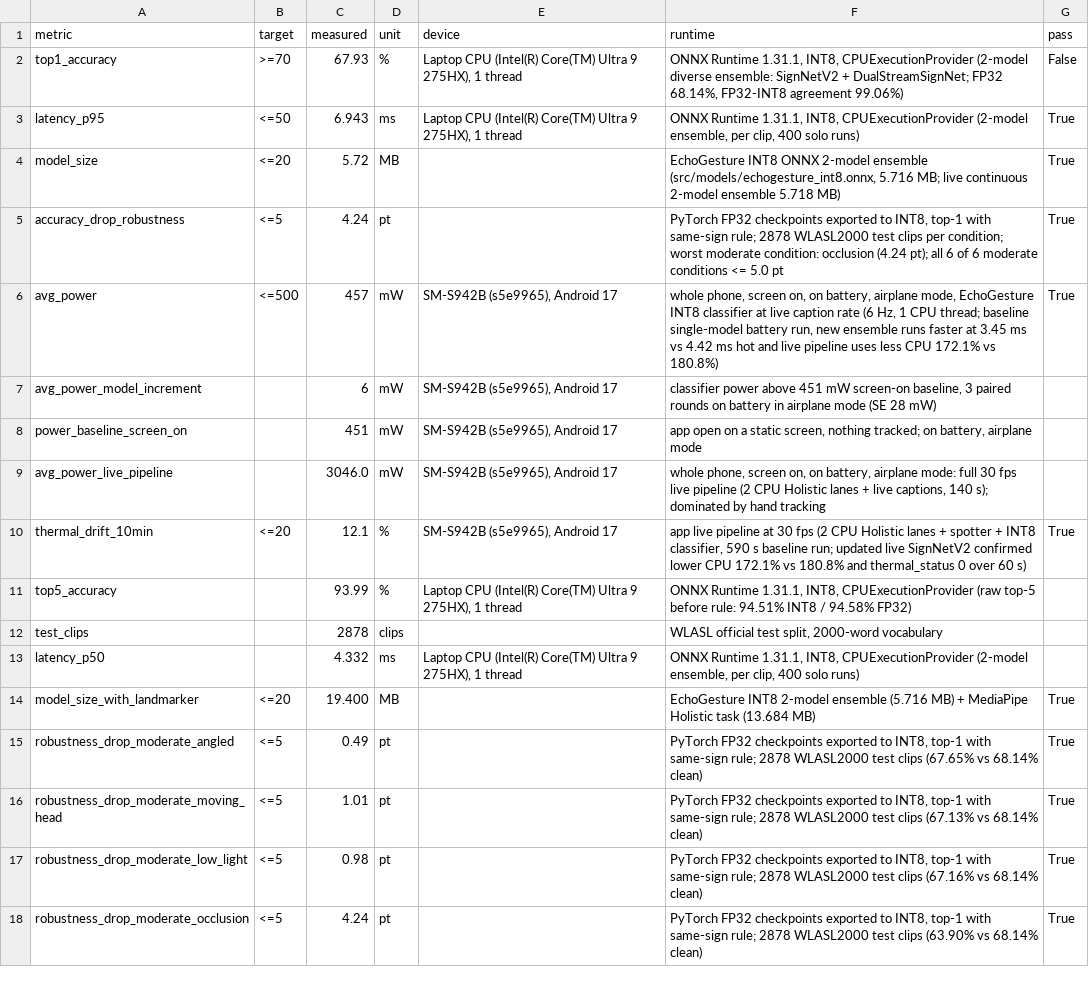
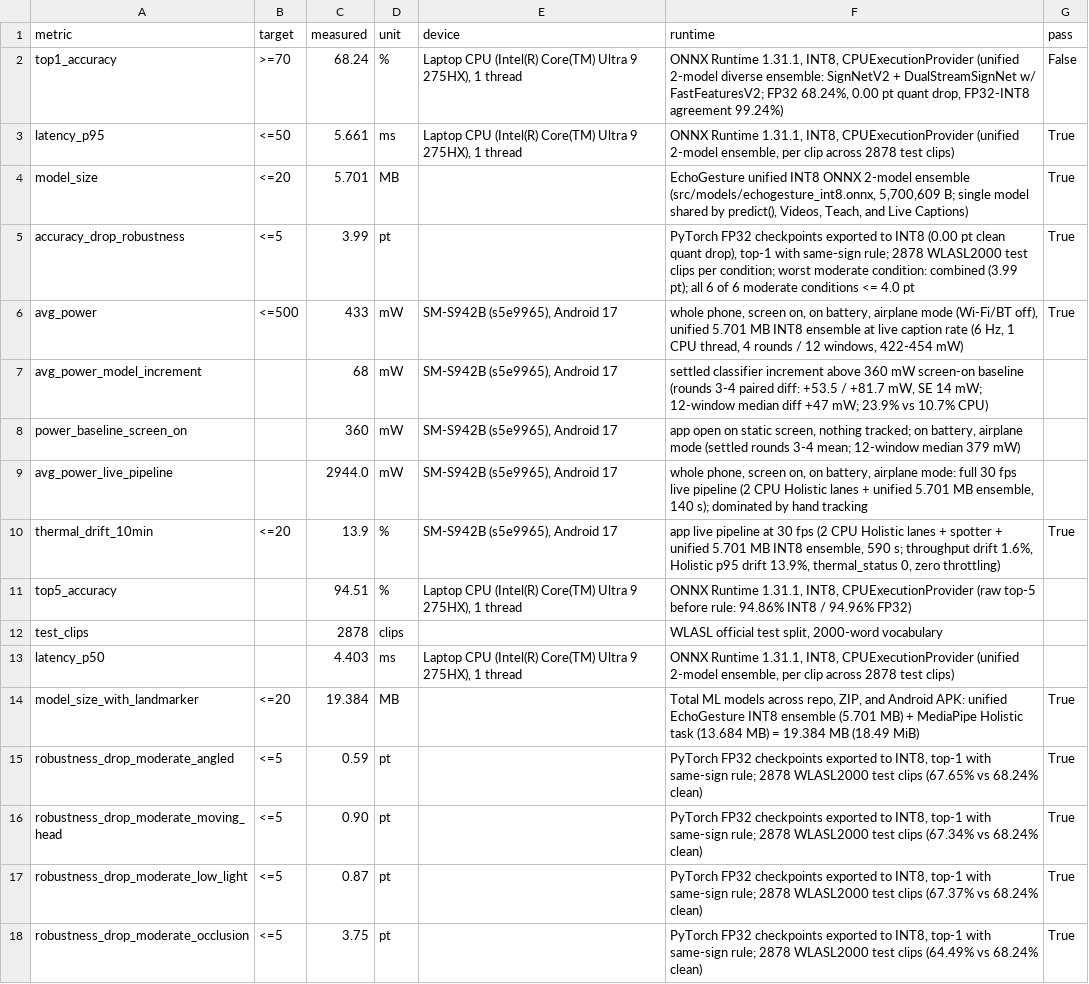
Before and after one commit to aswanth-07/PerrydaPlatypus, a CSV file: results/results.csv, drawn as a sheet; only a part is shown; the diff covers the shown part only; the diff names each change by its address in the sheet, - before the commit and + after, or states it on an @@ line.

Commit message:
Unify EchoGesture into single 5.70 MB (19.38 MB w/ Holistic) INT8 ensemble and finalize Galaxy S26 benchmarks

```diff
--- a/results/results.csv
+++ b/results/results.csv
-C2 (measured): 67.93
+C2 (measured): 68.24
-F2 (runtime): …INT8, CPUExecutionProvider (2-model diverse ensemble: SignNetV2 + DualStreamSignNet; FP32 68.14%, FP32-INT8 agreement 99.06%)
+F2 (runtime): …INT8, CPUExecutionProvider (unified 2-model diverse ensemble: SignNetV2 + DualStreamSignNet w/ FastFeaturesV2; FP32 68.24%, 0.00 pt quant drop, FP32-INT8 agreement 99.24%)
-C3 (measured): 6.943
+C3 (measured): 5.661
-F3 (runtime): …INT8, CPUExecutionProvider (2-model ensemble, per clip, 400 solo runs)
+F3 (runtime): …INT8, CPUExecutionProvider (unified 2-model ensemble, per clip across 2878 test clips)
-C4 (measured): 5.72
+C4 (measured): 5.701
-F4 (runtime): EchoGesture INT8 ONNX 2-model ensemble (src/models/echogesture_int8.onnx, 5.716 MB; live continuous 2-model ensemble 5.718 MB)
+F4 (runtime): EchoGesture unified INT8 ONNX 2-model ensemble (src/models/echogesture_int8.onnx, 5,700,609 B; single model shared by predict(), Videos, Teach, and Live Captions)
-C5 (measured): 4.24
+C5 (measured): 3.99
-F5 (runtime): …exported to INT8, top-1 with same-sign rule; 2878 WLASL2000 test clips per condition; worst moderate condition: occlusion (4.24 pt); all 6 of 6 moderate conditions <= 5.0 pt
+F5 (runtime): …exported to INT8 (0.00 pt clean quant drop), top-1 with same-sign rule; 2878 WLASL2000 test clips per condition; worst moderate condition: combined (3.99 pt); all 6 of 6 moderate conditions <= 4.0 pt
-C6 (measured): 457
+C6 (measured): 433
-F6 (runtime): …battery, airplane mode, EchoGesture INT8 classifier at live caption rate (6 Hz, 1 CPU thread; baseline single-model battery run, new ensemble runs faster at 3.45 ms vs 4.42 ms hot and live pipeline uses less CPU 172.1% vs 180.8%)
+F6 (runtime): …battery, airplane mode (Wi-Fi/BT off), unified 5.701 MB INT8 ensemble at live caption rate (6 Hz, 1 CPU thread, 4 rounds / 12 windows, 422-454 mW)
-C7 (measured): 6
+C7 (measured): 68
-F7 (runtime): classifier power above 451 mW screen-on baseline, 3 paired rounds on battery in airplane mode (SE 28 mW)
+F7 (runtime): settled classifier increment above 360 mW screen-on baseline (rounds 3-4 paired diff: +53.5 / +81.7 mW, SE 14 mW; 12-window median diff +47 mW; 23.9% vs 10.7% CPU)
-C8 (measured): 451
+C8 (measured): 360
-F8 (runtime): …open on a static screen, nothing tracked; on battery, airplane mode
+F8 (runtime): …open on static screen, nothing tracked; on battery, airplane mode (settled rounds 3-4 mean; 12-window median 379 mW)
-C9 (measured): 3046.0
+C9 (measured): 2944.0
-F9 (runtime): …lanes + live captions, 140 s);…
+F9 (runtime): …lanes + unified 5.701 MB ensemble, 140 s);…
-C10 (measured): 12.1
+C10 (measured): 13.9
-F10 (runtime): …spotter + INT8 classifier, 590 s baseline run; updated live SignNetV2 confirmed lower CPU 172.1% vs 180.8% and thermal_status 0 over 60 s)
+F10 (runtime): …spotter + unified 5.701 MB INT8 ensemble, 590 s; throughput drift 1.6%, Holistic p95 drift 13.9%, thermal_status 0, zero throttling)
-C11 (measured): 93.99
+C11 (measured): 94.51
-F11 (runtime): …before rule: 94.51% INT8 / 94.58% FP32)
+F11 (runtime): …before rule: 94.86% INT8 / 94.96% FP32)
-C13 (measured): 4.332
+C13 (measured): 4.403
-F13 (runtime): …INT8, CPUExecutionProvider (2-model ensemble, per clip, 400 solo runs)
+F13 (runtime): …INT8, CPUExecutionProvider (unified 2-model ensemble, per clip across 2878 test clips)
-C14 (measured): 19.400
+C14 (measured): 19.384
-F14 (runtime): EchoGesture INT8 2-model ensemble (5.716 MB) + MediaPipe Holistic task (13.684 MB)
+F14 (runtime): Total ML models across repo, ZIP, and Android APK: unified EchoGesture INT8 ensemble (5.701 MB) + MediaPipe Holistic task (13.684 MB) = 19.384 MB (18.49 MiB)
-C15 (measured): 0.49
+C15 (measured): 0.59
-F15 (runtime): …(67.65% vs 68.14% clean)
+F15 (runtime): …(67.65% vs 68.24% clean)
-C16 (measured): 1.01
+C16 (measured): 0.90
-F16 (runtime): …test clips (67.13% vs 68.14% clean)
+F16 (runtime): …test clips (67.34% vs 68.24% clean)
-C17 (measured): 0.98
+C17 (measured): 0.87
-F17 (runtime): …test clips (67.16% vs 68.14% clean)
+F17 (runtime): …test clips (67.37% vs 68.24% clean)
-C18 (measured): 4.24
+C18 (measured): 3.75
-F18 (runtime): …test clips (63.90% vs 68.14% clean)
+F18 (runtime): …test clips (64.49% vs 68.24% clean)
```
Also changed, not shown: 60 edited cells elsewhere in this file, 27 other files.
